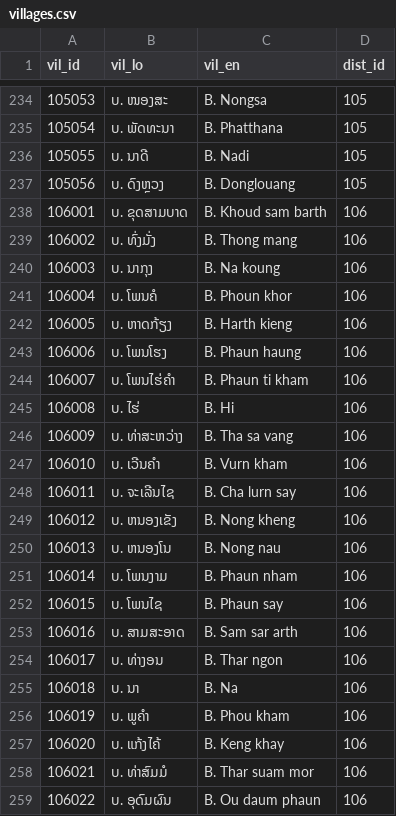
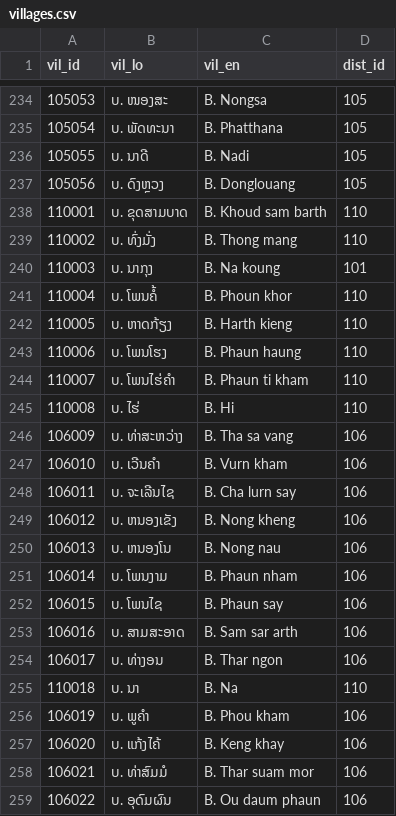
Before and after one commit to tibeemts/laos_province_district_village, a CSV file: villages.csv, drawn as a sheet; only a part is shown, gaps mark what is left out; removed rows and columns are numbered as before the commit, all else as after; the diff covers the shown part only; the diff names each change by its address in the sheet, - before the commit and + after, or states it on an @@ line.

```diff
--- a/villages.csv
+++ b/villages.csv
-A238 (vil_id): 106001
+A238 (vil_id): 110001
-D238:D239 (dist_id): 106
+D238:D239 (dist_id): 110
-A239 (vil_id): 106002
+A239 (vil_id): 110002
-A240 (vil_id): 106003
+A240 (vil_id): 110003
-D240 (dist_id): 106
+D240 (dist_id): 101
-row 241: 106004 | ບ. ໂພນຄໍ | B. Phoun khor | 106
-row 242: 106005 | ບ. ຫາດກ້ຽງ | B. Harth kieng | 106
-row 243: 106006 | ບ. ໂພນໂຮງ | B. Phaun haung | 106
-row 244: 106007 | ບ. ໂພນໄຮ່ຄຳ | B. Phaun ti kham | 106
-row 245: 106008 | ບ. ໄຮ່ | B. Hi | 106
+row 241: 110004 | ບ. ໂພນຄໍ້ | B. Phoun khor | 110
+row 242: 110005 | ບ. ຫາດກ້ຽງ | B. Harth kieng | 110
+row 243: 110006 | ບ. ໂພນໂຮງ | B. Phaun haung | 110
+row 244: 110007 | ບ. ໂພນໄຮ່ຄຳ | B. Phaun ti kham | 110
+row 245: 110008 | ບ. ໄຮ່ | B. Hi | 110
-A255 (vil_id): 106018
+A255 (vil_id): 110018
-D255 (dist_id): 106
+D255 (dist_id): 110
```
Also changed, not shown: 8 added rows, 8 removed rows and 14 edited cells elsewhere in this file.
